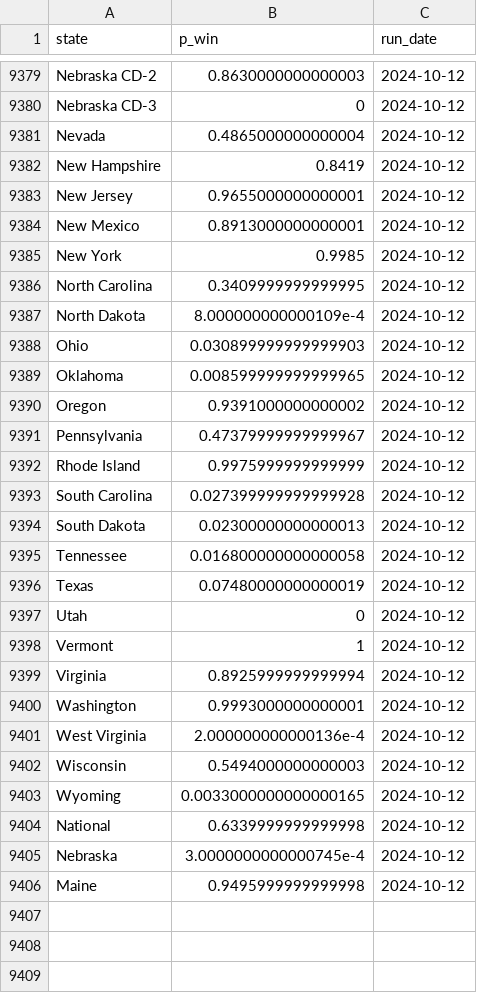
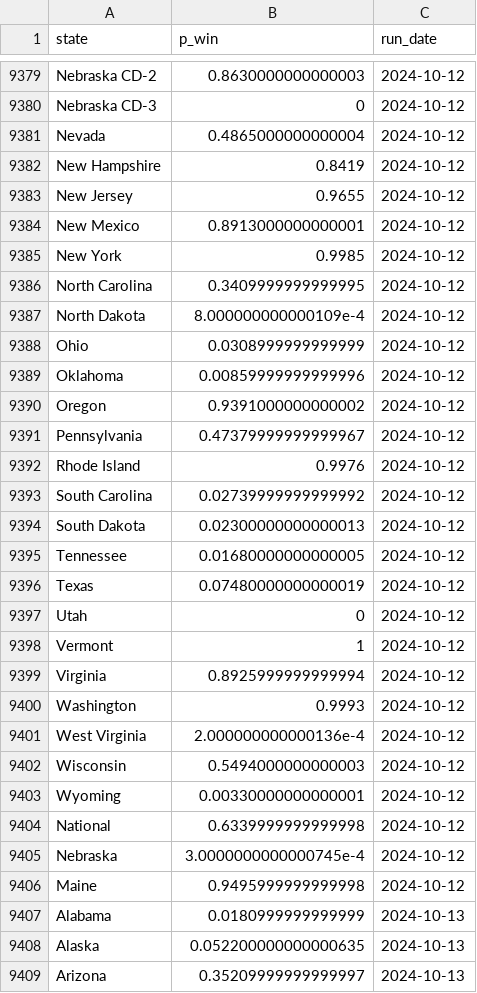
Before and after one commit to markjrieke/2024-potus, a CSV file: out/polls/win_state.csv, drawn as a sheet; only a part is shown, gaps mark what is left out; the diff covers the shown part only.

```diff
--- a/out/polls/win_state.csv
+++ b/out/polls/win_state.csv
@@ -9382,3 +9382,3 @@ Nevada,0.4865000000000004,2024-10-12
 New Hampshire,0.8419,2024-10-12
-New Jersey,0.9655000000000001,2024-10-12
+New Jersey,0.9655,2024-10-12
 New Mexico,0.8913000000000001,2024-10-12
@@ -9387,10 +9387,10 @@ North Carolina,0.3409999999999995,2024-10-12
 North Dakota,8.000000000000109e-4,2024-10-12
-Ohio,0.030899999999999903,2024-10-12
-Oklahoma,0.008599999999999965,2024-10-12
+Ohio,0.0308999999999999,2024-10-12
+Oklahoma,0.00859999999999996,2024-10-12
 Oregon,0.9391000000000002,2024-10-12
 Pennsylvania,0.47379999999999967,2024-10-12
-Rhode Island,0.9975999999999999,2024-10-12
-South Carolina,0.027399999999999928,2024-10-12
+Rhode Island,0.9976,2024-10-12
+South Carolina,0.02739999999999992,2024-10-12
 South Dakota,0.02300000000000013,2024-10-12
-Tennessee,0.016800000000000058,2024-10-12
+Tennessee,0.01680000000000005,2024-10-12
 Texas,0.07480000000000019,2024-10-12
@@ -9399,6 +9399,6 @@ Vermont,1,2024-10-12
 Virginia,0.8925999999999994,2024-10-12
-Washington,0.9993000000000001,2024-10-12
+Washington,0.9993,2024-10-12
 West Virginia,2.000000000000136e-4,2024-10-12
 Wisconsin,0.5494000000000003,2024-10-12
-Wyoming,0.0033000000000000165,2024-10-12
+Wyoming,0.00330000000000001,2024-10-12
 National,0.6339999999999998,2024-10-12
@@ -9406 +9406,4 @@ Nebraska,3.0000000000000745e-4,2024-10-12
 Maine,0.9495999999999998,2024-10-12
+Alabama,0.0180999999999999,2024-10-13
+Alaska,0.052200000000000635,2024-10-13
+Arizona,0.35209999999999997,2024-10-13
```
Also changed, not shown: 54 added rows and 6 edited cells elsewhere in this file, out/approval/e_day_approval_current.csv, out/model_log.csv, 21 other files.
